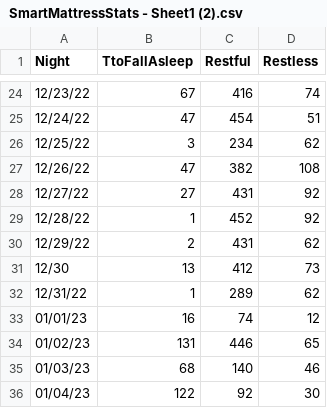
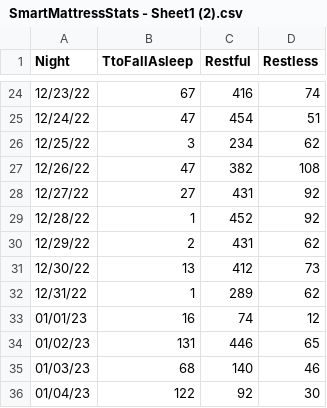
Before and after one commit to ACollins00/SmartMattressMoonPhases, a CSV file: SmartMattressStats - Sheet1 (2).csv, drawn as a sheet; only a part is shown, gaps mark what is left out.

```diff
--- a/SmartMattressStats - Sheet1 (2).csv
+++ b/SmartMattressStats - Sheet1 (2).csv
@@ -30,3 +30,3 @@ Night,TtoFallAsleep,Restful,Restless
 12/29/22,2,431,62
-12/30,13,412,73
+12/30/22,13,412,73
 12/31/22,1,289,62
```
Also changed, not shown: 1 other file.
